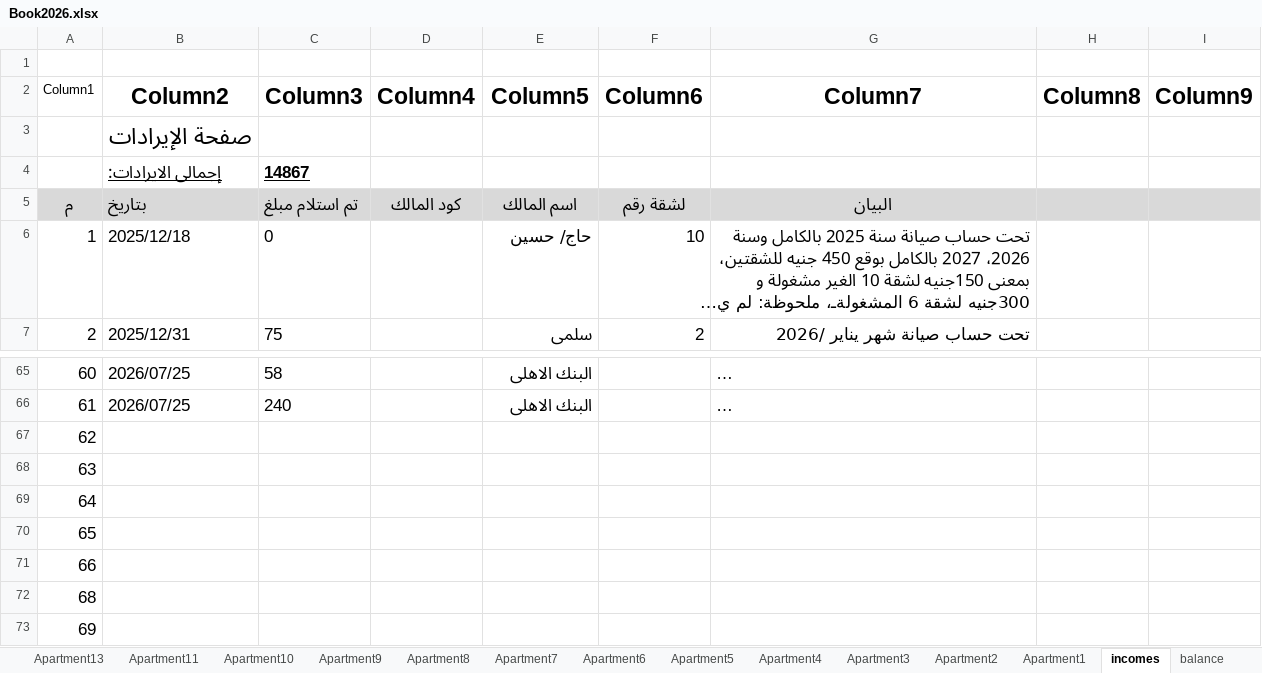
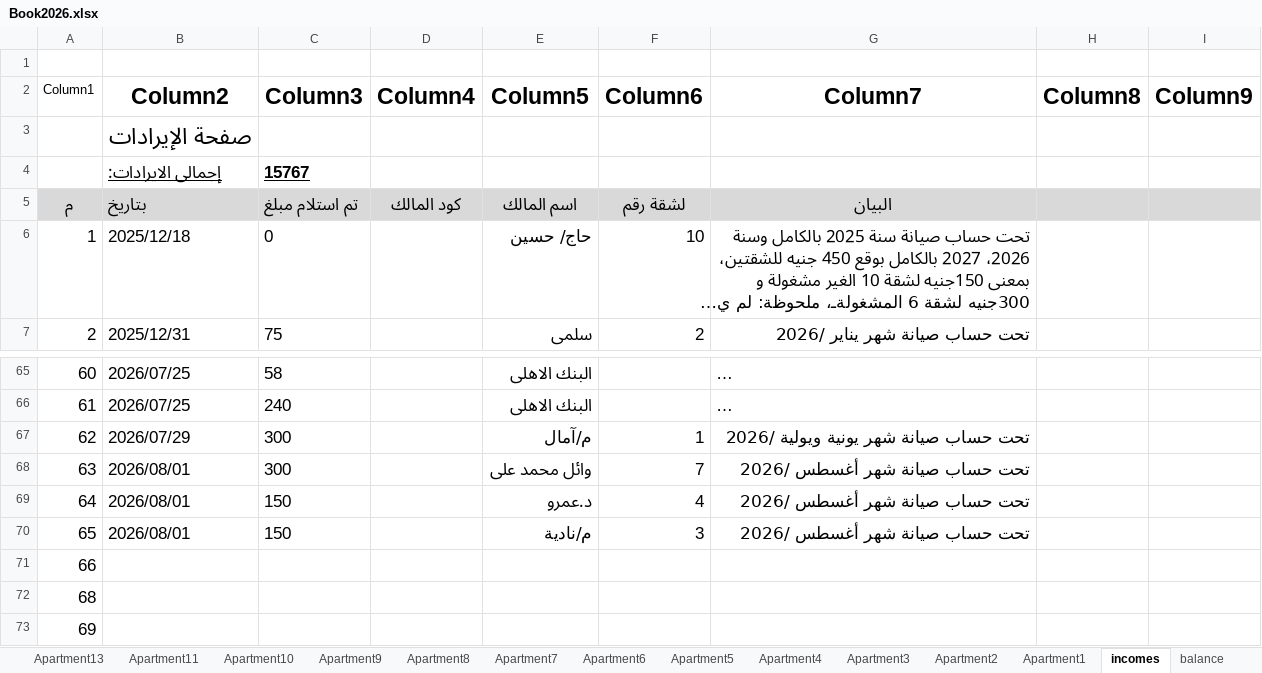
Before and after one commit to wmaa64/syana2024, an Excel workbook: Book2026.xlsx, sheet incomes, drawn as a sheet; only a part is shown, gaps mark what is left out; long unchanged cells end in …; values as stored, in another font and other column widths than the file's, no borders; table styles not drawn; the diff names each change by its address in the sheet, - before the commit and + after, or states it on an @@ line.

```diff
--- a/Book2026.xlsx (sheet incomes)
+++ b/Book2026.xlsx (sheet incomes)
-C4 (Column3): 14867
+C4 (Column3): 15767
-B67 (Column2): (empty)
+B67 (Column2): 2026/07/29
-C67:C68 (Column3): (empty)
+C67:C68 (Column3): 300
-E67 (Column5): (empty)
+E67 (Column5): م/آمال
-F67 (Column6): (empty)
+F67 (Column6): 1
-G67 (Column7): (empty)
+G67 (Column7): تحت حساب صيانة شهر يونية ويولية /2026
-B68:B70 (Column2): (empty)
+B68:B70 (Column2): 2026/08/01
-E68 (Column5): (empty)
+E68 (Column5): وائل محمد على
-F68 (Column6): (empty)
+F68 (Column6): 7
-G68:G70 (Column7): (empty)
+G68:G70 (Column7): تحت حساب صيانة شهر أغسطس /2026
-C69:C70 (Column3): (empty)
+C69:C70 (Column3): 150
-E69 (Column5): (empty)
+E69 (Column5): د.عمرو
-F69 (Column6): (empty)
+F69 (Column6): 4
-E70 (Column5): (empty)
+E70 (Column5): م/نادية
-F70 (Column6): (empty)
+F70 (Column6): 3
```
Also changed, not shown: sheet balance, sheet payments, sheet outcomes, sheet Apartment1, sheet Monthly_payments, sheet Apartment3, 2 more sheets.
